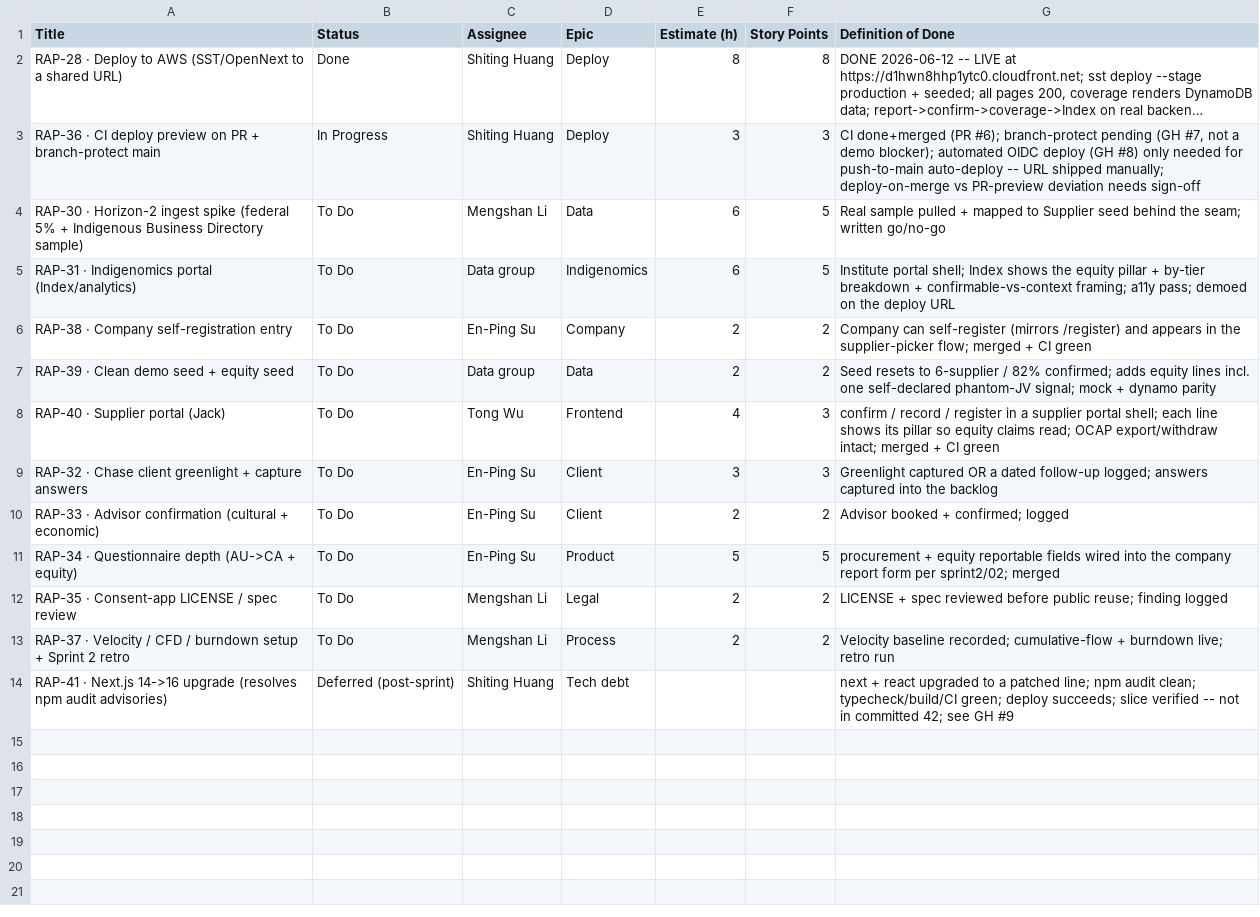
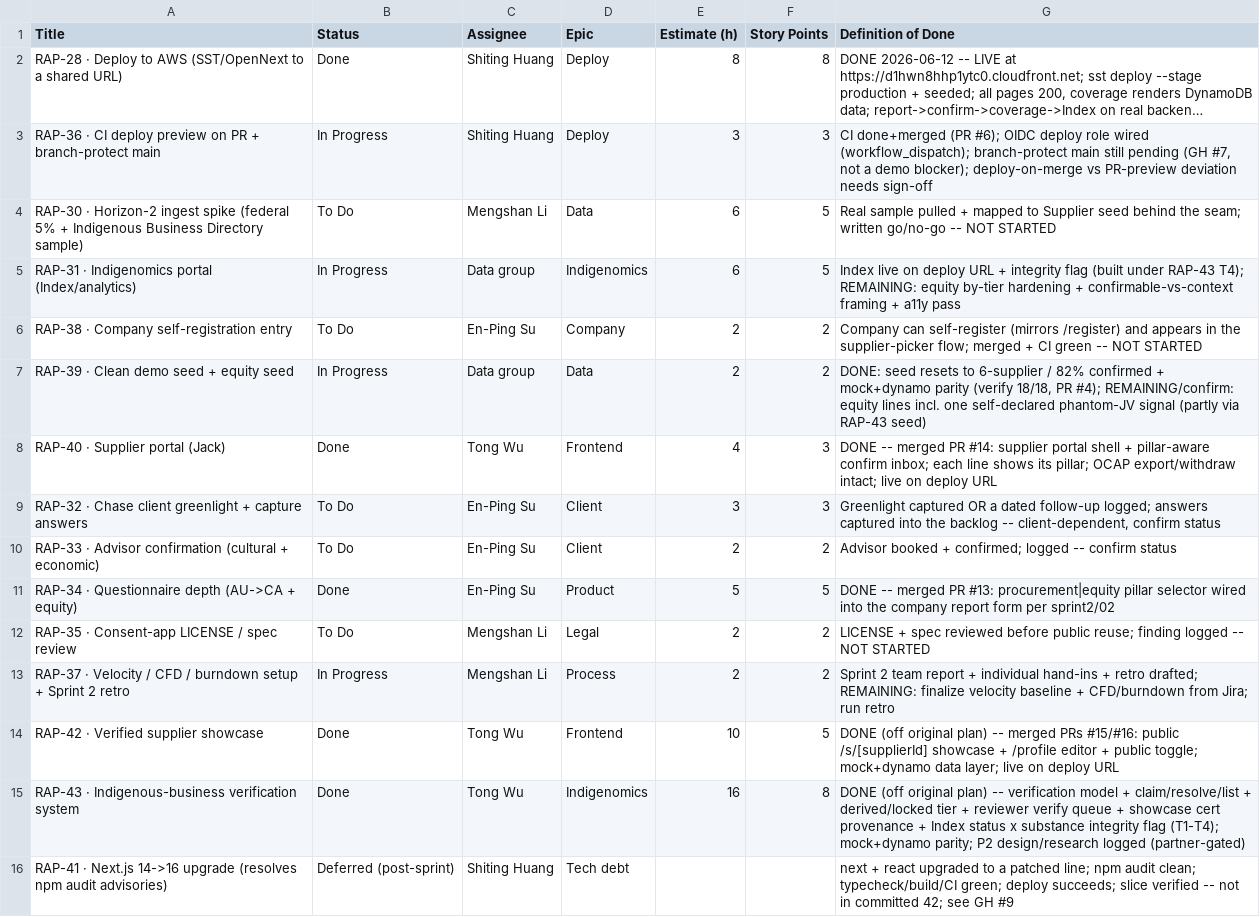
Before and after one commit to logisticPM/portal, a CSV file: docs/sprint2/sprint2_backlog.csv, drawn as a sheet; long unchanged cells end in …; the diff names each change by its address in the sheet, - before the commit and + after, or states it on an @@ line.

```diff
--- a/docs/sprint2/sprint2_backlog.csv
+++ b/docs/sprint2/sprint2_backlog.csv
-G3 (Definition of Done): …(PR #6); branch-protect pending (GH #7, not a demo blocker); automated OIDC deploy (GH #8) only needed for push-to-main auto-deploy -- URL shipped manually; deploy-on-merge vs…
+G3 (Definition of Done): …(PR #6); OIDC deploy role wired (workflow_dispatch); branch-protect main still pending (GH #7, not a demo blocker); deploy-on-merge vs…
-G4 (Definition of Done): …written go/no-go
+G4 (Definition of Done): …written go/no-go -- NOT STARTED
-B5 (Status): To Do
+B5 (Status): In Progress
-G5 (Definition of Done): Institute portal shell; Index shows the equity pillar + by-tier breakdown + confirmable-vs-context framing; a11y pass; demoed on the deploy URL
+G5 (Definition of Done): Index live on deploy URL + integrity flag (built under RAP-43 T4); REMAINING: equity by-tier hardening + confirmable-vs-context framing + a11y pass
-G6 (Definition of Done): …CI green
+G6 (Definition of Done): …CI green -- NOT STARTED
-B7 (Status): To Do
+B7 (Status): In Progress
-G7 (Definition of Done): Seed resets to 6-supplier / 82% confirmed; adds equity lines incl. one self-declared phantom-JV signal; mock + dynamo parity
+G7 (Definition of Done): DONE: seed resets to 6-supplier / 82% confirmed + mock+dynamo parity (verify 18/18, PR #4); REMAINING/confirm: equity lines incl. one self-declared phantom-JV signal (partly via RAP-43 seed)
-B8 (Status): To Do
+B8 (Status): Done
-G8 (Definition of Done): confirm / record / register in a supplier portal shell; each line shows its pillar so equity claims read; OCAP export/withdraw intact; merged + CI green
+G8 (Definition of Done): DONE -- merged PR #14: supplier portal shell + pillar-aware confirm inbox; each line shows its pillar; OCAP export/withdraw intact; live on deploy URL
-G9 (Definition of Done): …the backlog
+G9 (Definition of Done): …the backlog -- client-dependent, confirm status
-G10 (Definition of Done): Advisor booked + confirmed; logged
+G10 (Definition of Done): Advisor booked + confirmed; logged -- confirm status
-B11 (Status): To Do
+B11 (Status): Done
-G11 (Definition of Done): procurement + equity reportable fields wired into the company report form per sprint2/02; merged
+G11 (Definition of Done): DONE -- merged PR #13: procurement|equity pillar selector wired into the company report form per sprint2/02
-G12 (Definition of Done): …finding logged
+G12 (Definition of Done): …finding logged -- NOT STARTED
-B13 (Status): To Do
+B13 (Status): In Progress
-G13 (Definition of Done): Velocity baseline recorded; cumulative-flow + burndown live; retro run
+G13 (Definition of Done): Sprint 2 team report + individual hand-ins + retro drafted; REMAINING: finalize velocity baseline + CFD/burndown from Jira; run retro
+row 14: RAP-42 · Verified supplier showcase | Done | Tong Wu | Frontend | 10 | 5 | DONE (off original plan) -- merged PRs #15/#16: public /s/[supplierId] showcase + /profile editor + public toggle; mock+dynamo data layer; live on deploy URL
+row 15: RAP-43 · Indigenous-business verification system | Done | Tong Wu | Indigenomics | 16 | 8 | DONE (off original plan) -- verification model + claim/resolve/list + derived/locked tier + reviewer verify queue + showcase cert provenance + Index status x substance integrity flag (T1-T4); mock+dynamo parity; P2 design/research logged (partner-gated)
```
Also changed, not shown: 5 other files.
